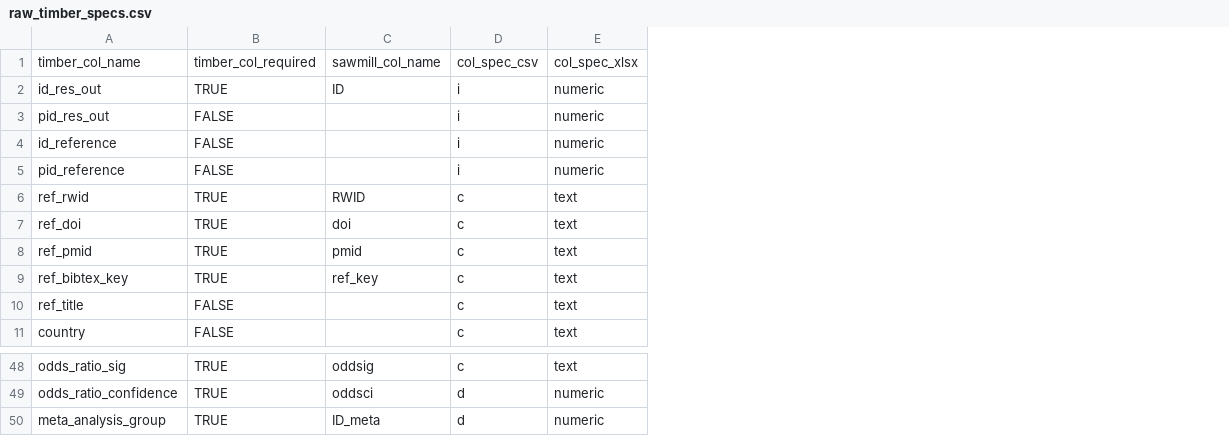
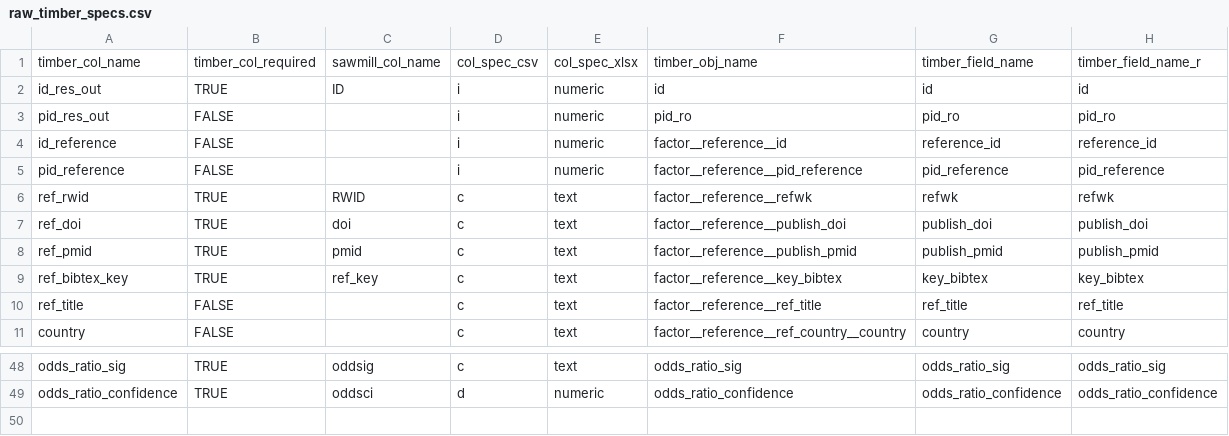
Before and after one commit to iAM-AMR/sawmill, a CSV file: inst/raw_timber_specs.csv, drawn as a sheet; only a part is shown, gaps mark what is left out; removed rows and columns are numbered as before the commit, all else as after; the diff names each change by its address in the sheet, - before the commit and + after, or states it on an @@ line.

Commit message:
Add local timber (cached).

```diff
--- a/inst/raw_timber_specs.csv
+++ b/inst/raw_timber_specs.csv
+column F, rows 1-11: timber_obj_name | id | pid_ro | factor__reference__id | factor__reference__pid_reference | factor__reference__refwk | factor__reference__publish_doi | factor__reference__publish_pmid | factor__reference__key_bibtex | factor__reference__ref_title | factor__reference__ref_country__country; rows 48-49: odds_ratio_sig | odds_ratio_confidence
+column G, rows 1-11: timber_field_name | id | pid_ro | reference_id | pid_reference | refwk | publish_doi | publish_pmid | key_bibtex | ref_title | country; rows 48-49: odds_ratio_sig | odds_ratio_confidence
+column H, rows 1-11: timber_field_name_r | id | pid_ro | reference_id | pid_reference | refwk | publish_doi | publish_pmid | key_bibtex | ref_title | country; rows 48-49: odds_ratio_sig | odds_ratio_confidence
-row 50: meta_analysis_group | TRUE | ID_meta | d | numeric
```
Also changed, not shown: 9 other files.
